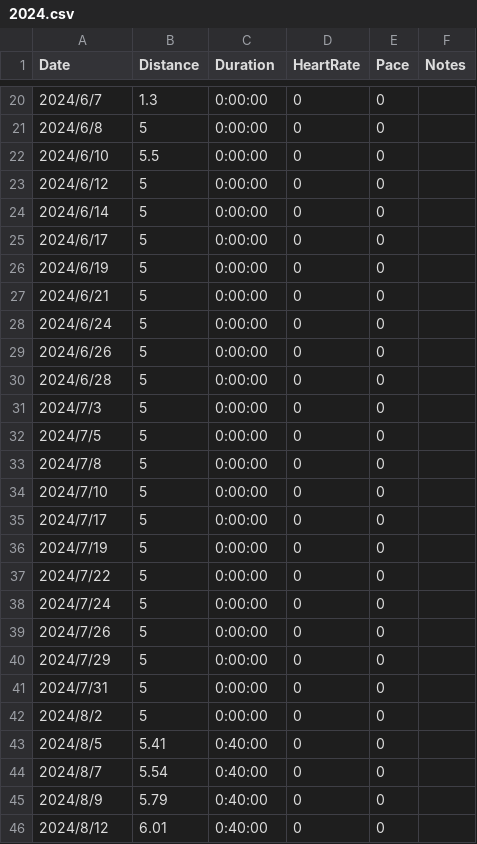
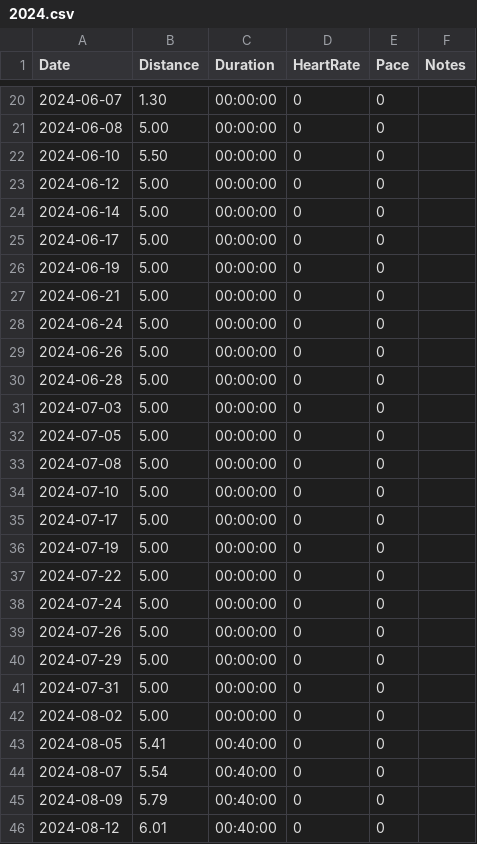
Before and after one commit to prime167/MyRunningLog, a CSV file: data/2024.csv, drawn as a sheet; only a part is shown, gaps mark what is left out; the diff covers the shown part only.

```diff
--- a/data/2024.csv
+++ b/data/2024.csv
@@ -20,27 +20,27 @@ Date,Distance,Duration,HeartRate,Pace,Notes
-2024/6/7,1.3,0:00:00,0,0,
-2024/6/8,5,0:00:00,0,0,
-2024/6/10,5.5,0:00:00,0,0,
-2024/6/12,5,0:00:00,0,0,
-2024/6/14,5,0:00:00,0,0,
-2024/6/17,5,0:00:00,0,0,
-2024/6/19,5,0:00:00,0,0,
-2024/6/21,5,0:00:00,0,0,
-2024/6/24,5,0:00:00,0,0,
-2024/6/26,5,0:00:00,0,0,
-2024/6/28,5,0:00:00,0,0,
-2024/7/3,5,0:00:00,0,0,
-2024/7/5,5,0:00:00,0,0,
-2024/7/8,5,0:00:00,0,0,
-2024/7/10,5,0:00:00,0,0,
-2024/7/17,5,0:00:00,0,0,
-2024/7/19,5,0:00:00,0,0,
-2024/7/22,5,0:00:00,0,0,
-2024/7/24,5,0:00:00,0,0,
-2024/7/26,5,0:00:00,0,0,
-2024/7/29,5,0:00:00,0,0,
-2024/7/31,5,0:00:00,0,0,
-2024/8/2,5,0:00:00,0,0,
-2024/8/5,5.41,0:40:00,0,0,
-2024/8/7,5.54,0:40:00,0,0,
-2024/8/9,5.79,0:40:00,0,0,
-2024/8/12,6.01,0:40:00,0,0,
+2024-06-07,1.30,00:00:00,0,0,
+2024-06-08,5.00,00:00:00,0,0,
+2024-06-10,5.50,00:00:00,0,0,
+2024-06-12,5.00,00:00:00,0,0,
+2024-06-14,5.00,00:00:00,0,0,
+2024-06-17,5.00,00:00:00,0,0,
+2024-06-19,5.00,00:00:00,0,0,
+2024-06-21,5.00,00:00:00,0,0,
+2024-06-24,5.00,00:00:00,0,0,
+2024-06-26,5.00,00:00:00,0,0,
+2024-06-28,5.00,00:00:00,0,0,
+2024-07-03,5.00,00:00:00,0,0,
+2024-07-05,5.00,00:00:00,0,0,
+2024-07-08,5.00,00:00:00,0,0,
+2024-07-10,5.00,00:00:00,0,0,
+2024-07-17,5.00,00:00:00,0,0,
+2024-07-19,5.00,00:00:00,0,0,
+2024-07-22,5.00,00:00:00,0,0,
+2024-07-24,5.00,00:00:00,0,0,
+2024-07-26,5.00,00:00:00,0,0,
+2024-07-29,5.00,00:00:00,0,0,
+2024-07-31,5.00,00:00:00,0,0,
+2024-08-02,5.00,00:00:00,0,0,
+2024-08-05,5.41,00:40:00,0,0,
+2024-08-07,5.54,00:40:00,0,0,
+2024-08-09,5.79,00:40:00,0,0,
+2024-08-12,6.01,00:40:00,0,0,
```
Also changed, not shown: 1 added row and 82 edited cells elsewhere in this file, 1 other file.
